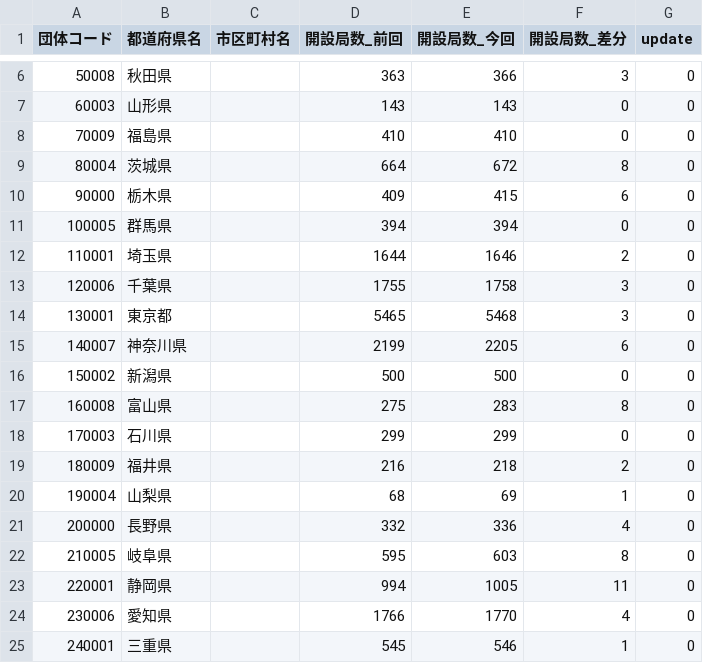
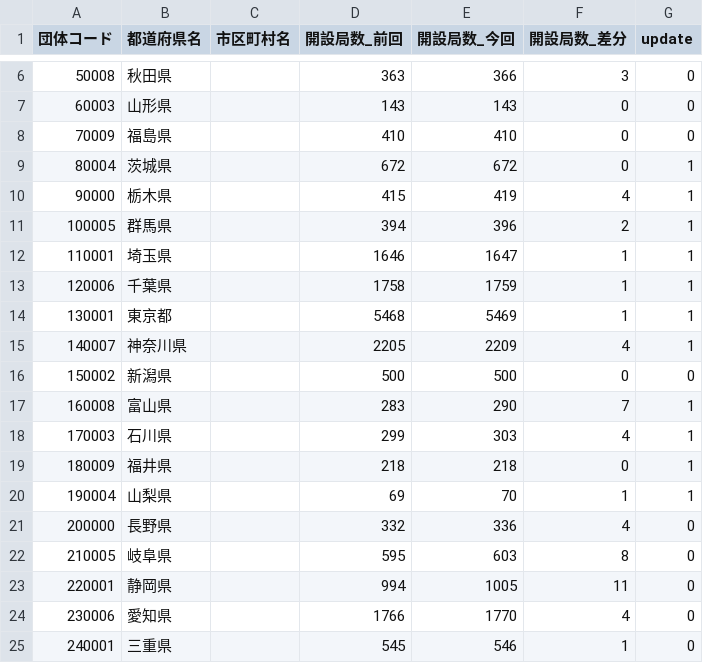
Before and after one commit to imabari/musen, a CSV file: 00_prefs_diff.csv, drawn as a sheet; only a part is shown, gaps mark what is left out; the diff covers the shown part only.

```diff
--- a/00_prefs_diff.csv
+++ b/00_prefs_diff.csv
@@ -8,14 +8,14 @@
 70009,福島県,,410,410,0,0
-80004,茨城県,,664,672,8,0
-90000,栃木県,,409,415,6,0
-100005,群馬県,,394,394,0,0
-110001,埼玉県,,1644,1646,2,0
-120006,千葉県,,1755,1758,3,0
-130001,東京都,,5465,5468,3,0
-140007,神奈川県,,2199,2205,6,0
+80004,茨城県,,672,672,0,1
+90000,栃木県,,415,419,4,1
+100005,群馬県,,394,396,2,1
+110001,埼玉県,,1646,1647,1,1
+120006,千葉県,,1758,1759,1,1
+130001,東京都,,5468,5469,1,1
+140007,神奈川県,,2205,2209,4,1
 150002,新潟県,,500,500,0,0
-160008,富山県,,275,283,8,0
-170003,石川県,,299,299,0,0
-180009,福井県,,216,218,2,0
-190004,山梨県,,68,69,1,0
+160008,富山県,,283,290,7,1
+170003,石川県,,299,303,4,1
+180009,福井県,,218,218,0,1
+190004,山梨県,,69,70,1,1
 200000,長野県,,332,336,4,0
```
Also changed, not shown: 26 edited cells elsewhere in this file, 03_kanto_diff.csv, 05_hokuriku.csv, 7 other files.
